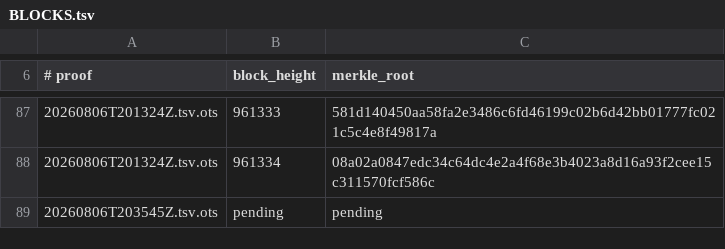
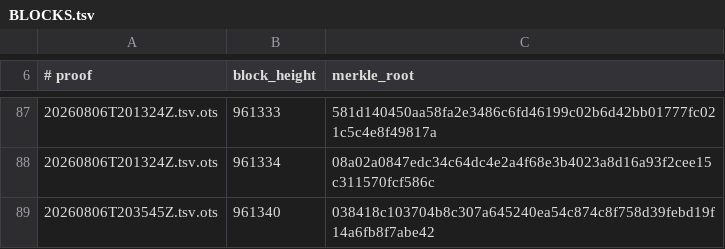
Before and after one commit to bigmark222/tamperguard-anchors, a TSV file: stamps/BLOCKS.tsv, drawn as a sheet; only a part is shown, gaps mark what is left out.

Commit message:
anchors: 2026-08-06T23:53:30Z (collect confirmed OTS proofs)

```diff
--- a/stamps/BLOCKS.tsv
+++ b/stamps/BLOCKS.tsv
@@ -88,2 +88,2 @@
 20260806T201324Z.tsv.ots	961334	08a02a0847edc34c64dc4e2a4f68e3b4023a8d16a93f2cee15c311570fcf586c
-20260806T203545Z.tsv.ots	pending	pending
+20260806T203545Z.tsv.ots	961340	038418c103704b8c307a645240ea54c874c8f758d39febd19f14a6fb8f7abe42
```
Also changed, not shown: 1 other file.
